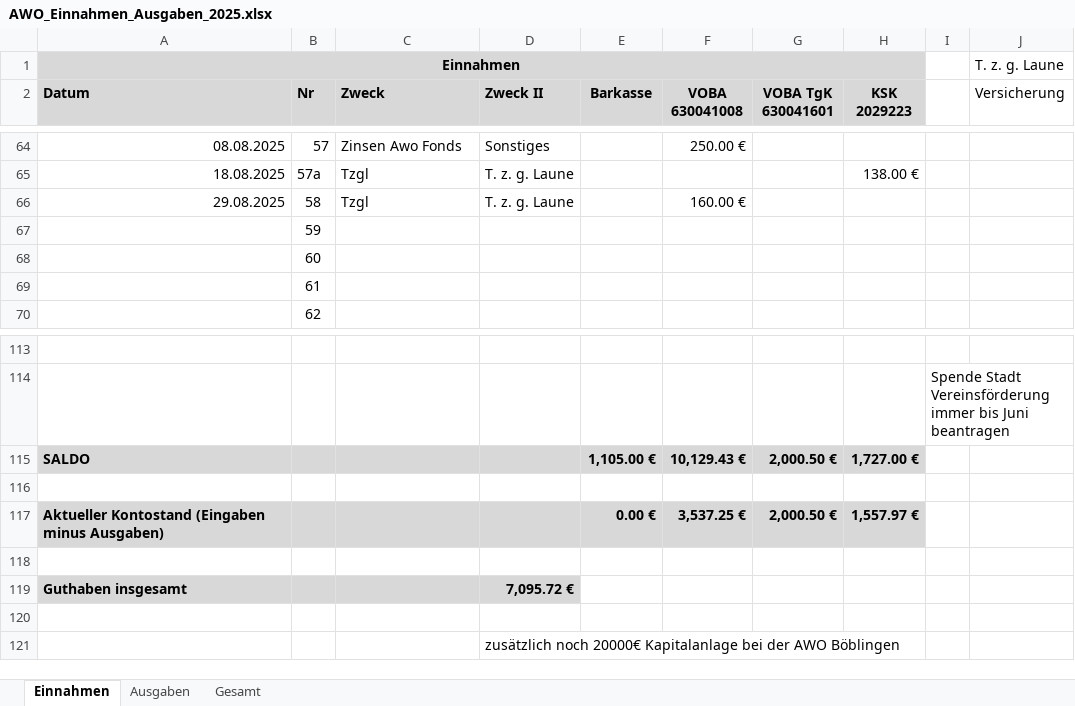
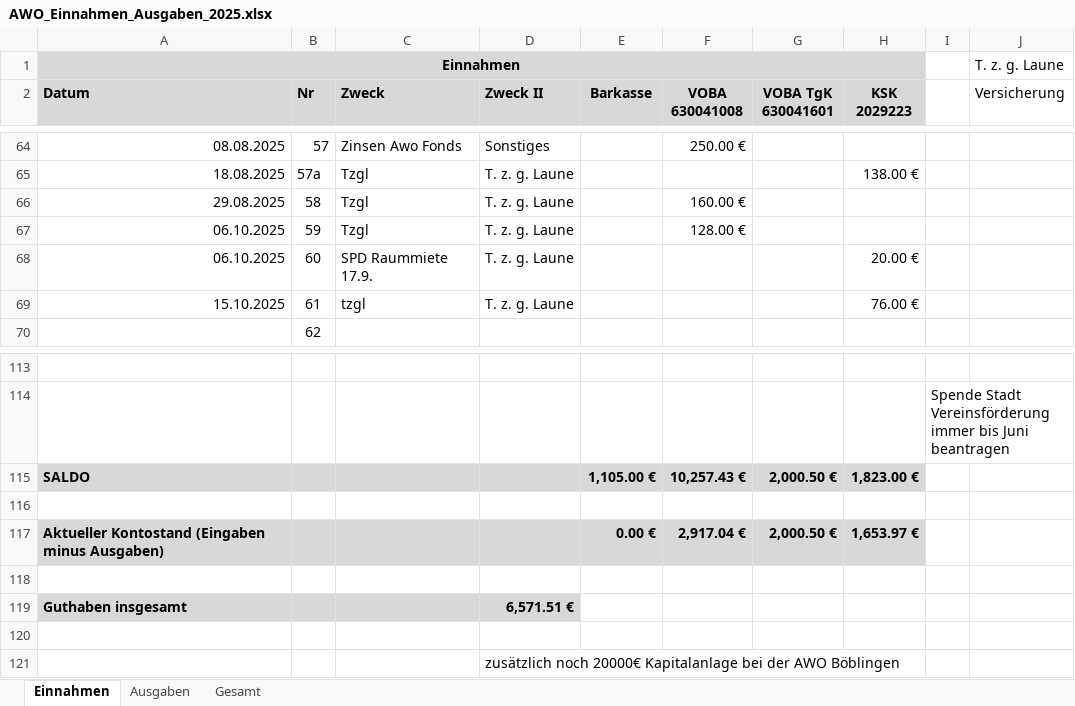
Before and after one commit to bwildner/AWO, an Excel workbook: 2025/AWO_Einnahmen_Ausgaben_2025.xlsx, sheet Einnahmen, drawn as a sheet; only a part is shown, gaps mark what is left out; values as stored, in another font and other column widths than the file's, no borders; conditional formats not drawn; the diff names each change by its address in the sheet, - before the commit and + after, or states it on an @@ line.

```diff
--- a/2025/AWO_Einnahmen_Ausgaben_2025.xlsx (sheet Einnahmen)
+++ b/2025/AWO_Einnahmen_Ausgaben_2025.xlsx (sheet Einnahmen)
-A67:A68 (Datum): (empty)
+A67:A68 (Datum): 06.10.2025
-C67 (Zweck): (empty)
+C67 (Zweck): Tzgl
-D67:D69 (Zweck II): (empty)
+D67:D69 (Zweck II): T. z. g. Laune
-F67 (VOBA 630041008): (empty)
+F67 (VOBA 630041008): 128.00 €
-C68 (Zweck): (empty)
+C68 (Zweck): SPD Raummiete 17.9.
-H68 (KSK 2029223): (empty)
+H68 (KSK 2029223): 20.00 €
-A69 (Datum): (empty)
+A69 (Datum): 15.10.2025
-C69 (Zweck): (empty)
+C69 (Zweck): tzgl
-H69 (KSK 2029223): (empty)
+H69 (KSK 2029223): 76.00 €
-F115 (VOBA 630041008): 10,129.43 €
+F115 (VOBA 630041008): 10,257.43 €
-H115 (KSK 2029223): 1,727.00 €
+H115 (KSK 2029223): 1,823.00 €
-F117 (VOBA 630041008): 3,537.25 €
+F117 (VOBA 630041008): 2,917.04 €
-H117 (KSK 2029223): 1,557.97 €
+H117 (KSK 2029223): 1,653.97 €
-D119 (Zweck II): 7,095.72 €
+D119 (Zweck II): 6,571.51 €
```
Also changed, not shown: sheet Ausgaben, 15 other files.
